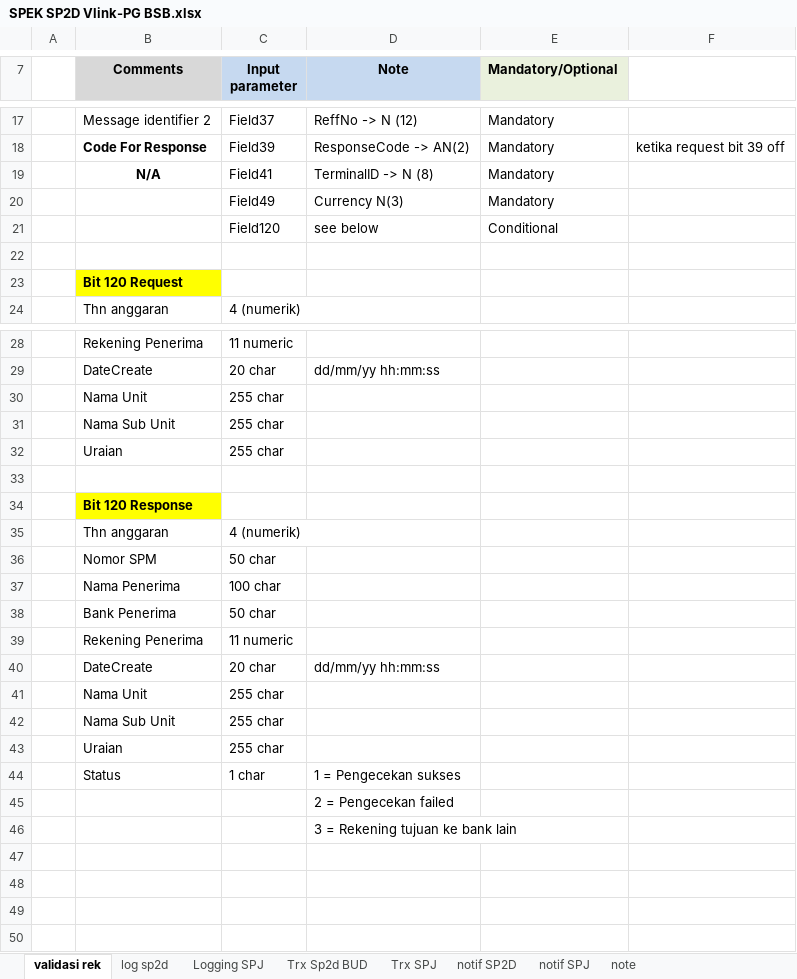
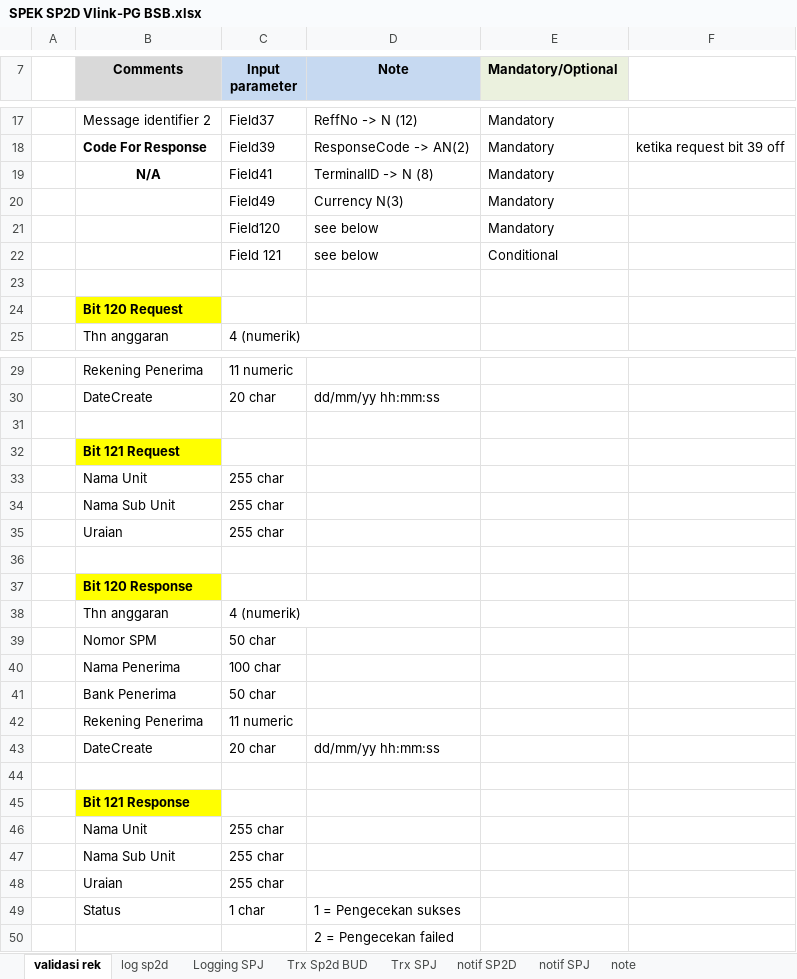
Before and after one commit to erid-rahmad/gateway_spring_boot, an Excel workbook: docs/SPEK SP2D Vlink-PG BSB.xlsx, sheet validasi rek, drawn as a sheet; only a part is shown, gaps mark what is left out; values as stored, in another font and other column widths than the file's, no borders; charts and pictures not drawn; removed rows and columns are numbered as before the commit, all else as after; the diff names each change by its address in the sheet, - before the commit and + after, or states it on an @@ line.

```diff
--- a/docs/SPEK SP2D Vlink-PG BSB.xlsx (sheet validasi rek)
+++ b/docs/SPEK SP2D Vlink-PG BSB.xlsx (sheet validasi rek)
+row 21:  |  | Field120 | see below | Mandatory
-C22 (Input parameter): Field120
+C22 (Input parameter): Field 121
+row 31: (empty)
+row 32:  | Bit 121 Request
+row 44: (empty)
+row 45:  | Bit 121 Response
-row 46:  |  |  | 3 = Rekening tujuan ke bank lain
```
Also changed, not shown: sheet log sp2d, sheet Logging SPJ, sheet Trx SPJ, sheet Trx Sp2d BUD, charts or pictures, 3 other files.
